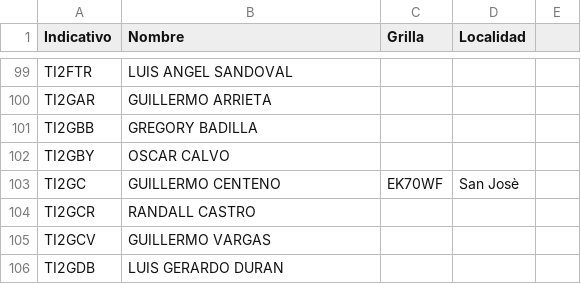
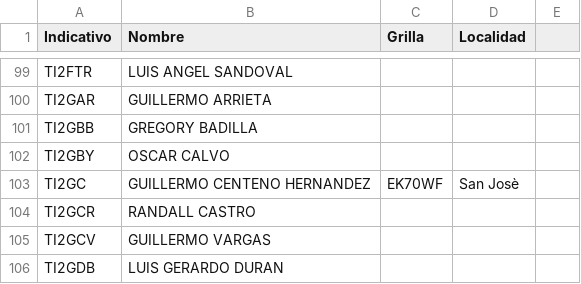
Before and after one commit to ti3wti/revista-matutina, a CSV file: data/radioaficionados.csv, drawn as a sheet; only a part is shown, gaps mark what is left out.

Commit message:
Actualiza grilla/localidad TI2GC

```diff
--- a/data/radioaficionados.csv
+++ b/data/radioaficionados.csv
@@ -102,3 +102,3 @@ TI2GBB,GREGORY BADILLA,,
 TI2GBY,OSCAR CALVO,,
-TI2GC,GUILLERMO CENTENO,EK70WF,San Josè
+TI2GC,GUILLERMO CENTENO HERNANDEZ,EK70WF,San Josè
 TI2GCR,RANDALL CASTRO,,
```
